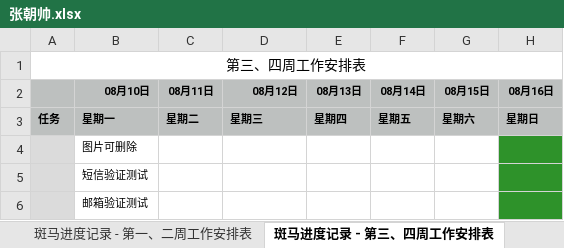
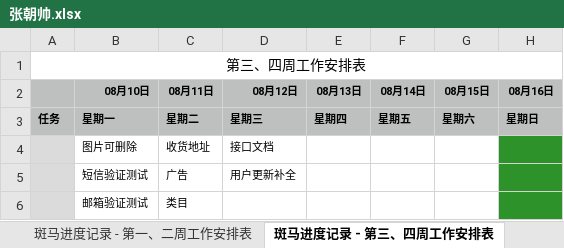
Before and after one commit to h136799711/201507banma, an Excel workbook: Document/进度/张朝帅.xlsx, sheet 斑马进度记录 - 第三、四周工作安排表, drawn as a sheet; only a part is shown; values as stored, in another font and other column widths than the file's, no borders; the diff names each change by its address in the sheet, - before the commit and + after, or states it on an @@ line.

Commit message:
接口文档，用户更新补完

```diff
--- a/Document/进度/张朝帅.xlsx (sheet 斑马进度记录 - 第三、四周工作安排表)
+++ b/Document/进度/张朝帅.xlsx (sheet 斑马进度记录 - 第三、四周工作安排表)
-C4 (08月11日): (empty)
+C4 (08月11日): 收货地址
-D4 (08月12日): (empty)
+D4 (08月12日): 接口文档
-C5 (08月11日): (empty)
+C5 (08月11日): 广告
-D5 (08月12日): (empty)
+D5 (08月12日): 用户更新补全
-C6 (08月11日): (empty)
+C6 (08月11日): 类目
```
Also changed, not shown: 18 other files.
